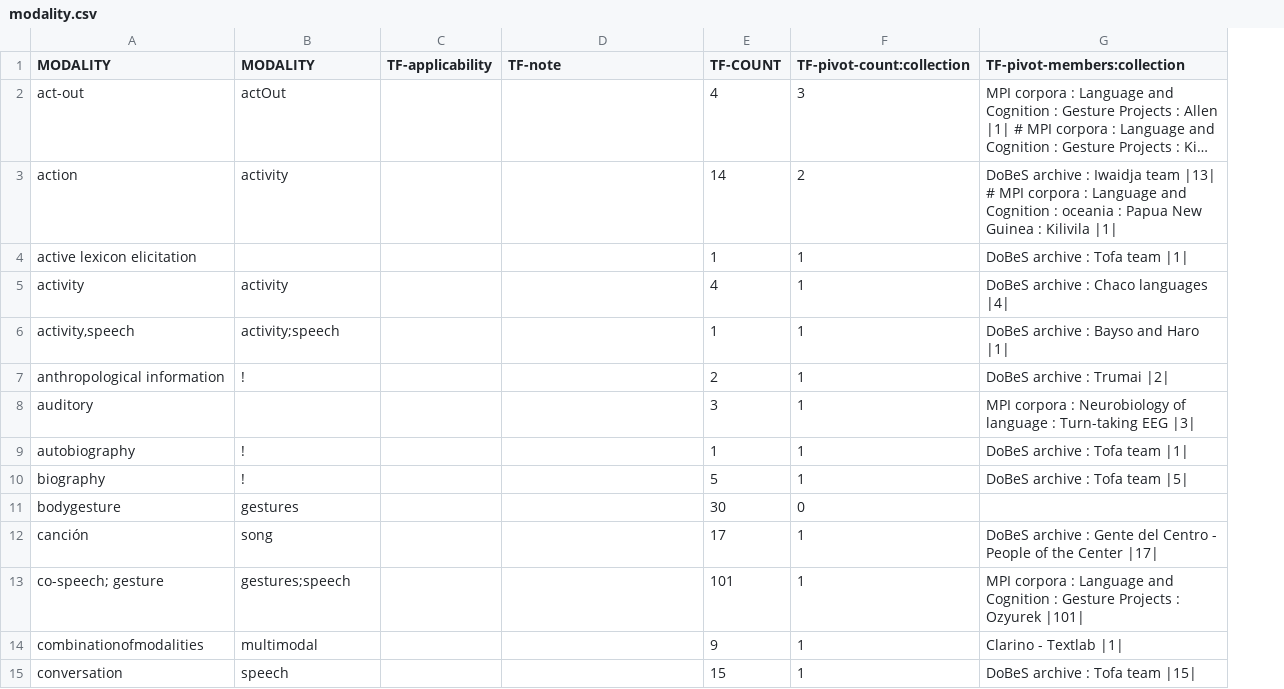
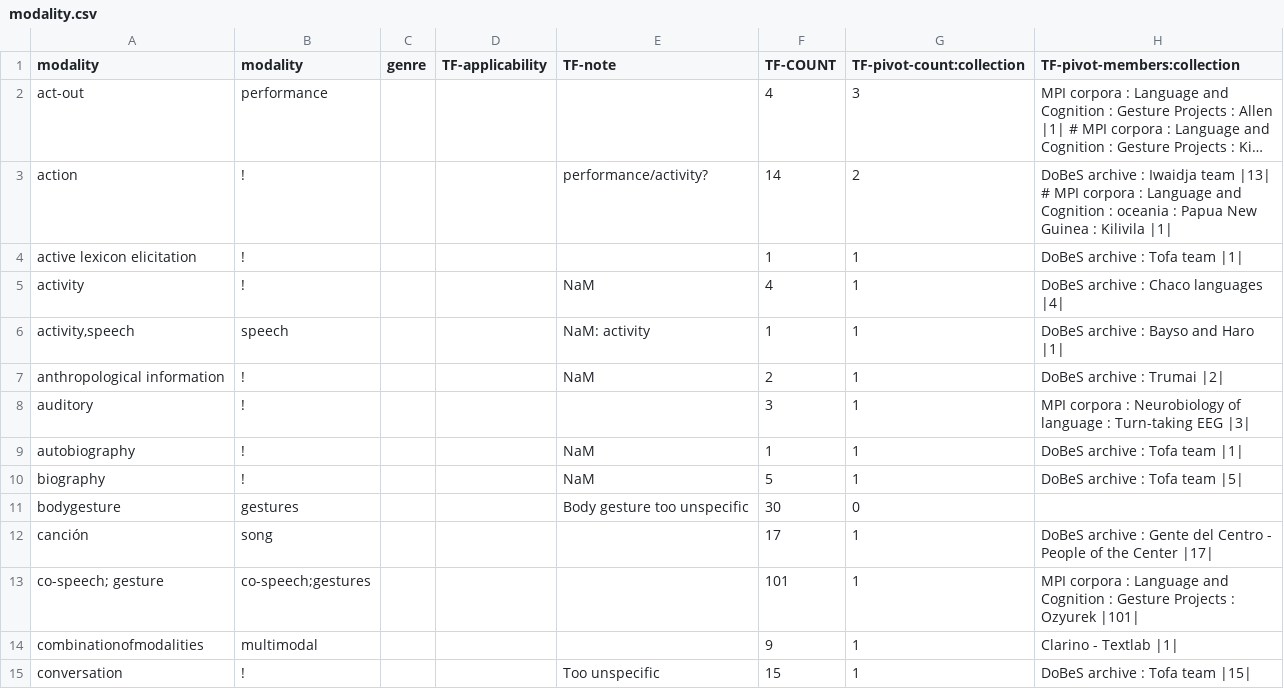
Before and after one commit to clarin-eric/VLO-mapping, a CSV file: value-maps/modality.csv, drawn as a sheet; only a part is shown; long unchanged cells end in …; addresses are those after the commit; the diff covers the shown part only; the diff names each change by its address in the sheet, - before the commit and + after, or states it on an @@ line.

Commit message:
updated modality map, new xml build, included in master.xml

```diff
--- a/value-maps/modality.csv
+++ b/value-maps/modality.csv
+column C (genre), empty
-A1: MODALITY
+A1: modality
-B1: MODALITY
+B1: modality
-B2 (modality): actOut
+B2 (modality): performance
-B3 (modality): activity
+B3 (modality): !
-E3 (TF-note): (empty)
+E3 (TF-note): performance/activity?
-B4 (modality): (empty)
+B4 (modality): !
-B5 (modality): activity
+B5 (modality): !
-E5 (TF-note): (empty)
+E5 (TF-note): NaM
-B6 (modality): activity;speech
+B6 (modality): speech
-E6 (TF-note): (empty)
+E6 (TF-note): NaM: activity
-E7 (TF-note): (empty)
+E7 (TF-note): NaM
-B8 (modality): (empty)
+B8 (modality): !
-E9:E10 (TF-note): (empty)
+E9:E10 (TF-note): NaM
-E11 (TF-note): (empty)
+E11 (TF-note): Body gesture too unspecific
-B13 (modality): gestures;speech
+B13 (modality): co-speech;gestures
-B15 (modality): speech
+B15 (modality): !
-E15 (TF-note): (empty)
+E15 (TF-note): Too unspecific
```
Also changed, not shown: 86 edited cells elsewhere in this file, 5 other files.
